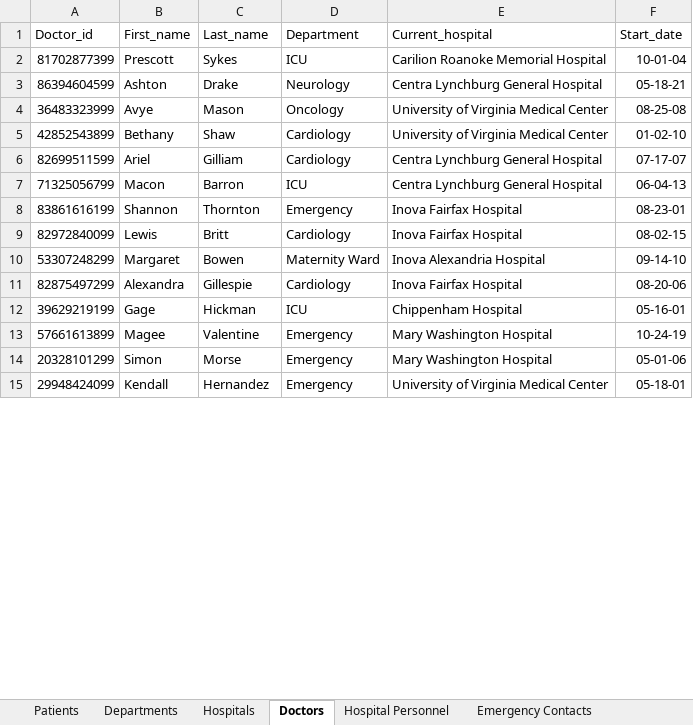
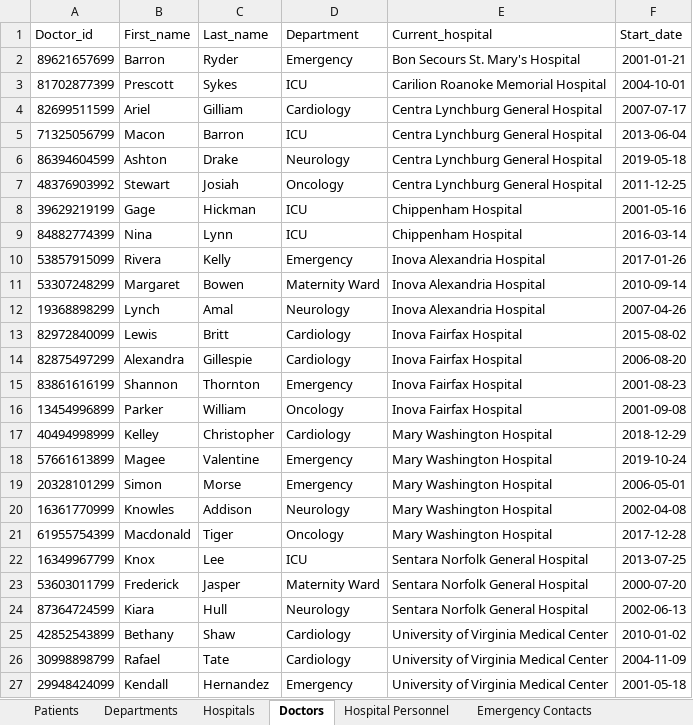
Before and after one commit to Trivedism/HospitalDatabase, an Excel workbook: Documentation/Sample Data for Hospital Database.xlsx, sheet Doctors, drawn as a sheet; only a part is shown; values as stored, in another font and other column widths than the file's, no borders; removed rows and columns are numbered as before the commit, all else as after; the diff covers the shown part only; the diff names each change by its address in the sheet, - before the commit and + after, or states it on an @@ line.

```diff
--- a/Documentation/Sample Data for Hospital Database.xlsx (sheet Doctors)
+++ b/Documentation/Sample Data for Hospital Database.xlsx (sheet Doctors)
+row 2: 89621657699 | Barron | Ryder | Emergency | Bon Secours St. Mary's Hospital | 2001-01-21
-F3 (Start_date): 10-01-04
+F3 (Start_date): 2004-10-01
-row 3: 86394604599 | Ashton | Drake | Neurology | Centra Lynchburg General Hospital | 05-18-21
-row 4: 36483323999 | Avye | Mason | Oncology | University of Virginia Medical Center | 08-25-08
-row 5: 42852543899 | Bethany | Shaw | Cardiology | University of Virginia Medical Center | 01-02-10
-F4 (Start_date): 07-17-07
+F4 (Start_date): 2007-07-17
-F5 (Start_date): 06-04-13
+F5 (Start_date): 2013-06-04
-row 8: 83861616199 | Shannon | Thornton | Emergency | Inova Fairfax Hospital | 08-23-01
-row 9: 82972840099 | Lewis | Britt | Cardiology | Inova Fairfax Hospital | 08-02-15
+row 6: 86394604599 | Ashton | Drake | Neurology | Centra Lynchburg General Hospital | 2019-05-18
+row 7: 48376903992 | Stewart | Josiah | Oncology | Centra Lynchburg General Hospital | 2011-12-25
+row 8: 39629219199 | Gage | Hickman | ICU | Chippenham Hospital | 2001-05-16
+row 9: 84882774399 | Nina | Lynn | ICU | Chippenham Hospital | 2016-03-14
+row 10: 53857915099 | Rivera | Kelly | Emergency | Inova Alexandria Hospital | 2017-01-26
-F11 (Start_date): 09-14-10
+F11 (Start_date): 2010-09-14
+row 12: 19368898299 | Lynch | Amal | Neurology | Inova Alexandria Hospital | 2007-04-26
+row 13: 82972840099 | Lewis | Britt | Cardiology | Inova Fairfax Hospital | 2015-08-02
-F14 (Start_date): 08-20-06
+F14 (Start_date): 2006-08-20
-row 12: 39629219199 | Gage | Hickman | ICU | Chippenham Hospital | 05-16-01
+row 15: 83861616199 | Shannon | Thornton | Emergency | Inova Fairfax Hospital | 2001-08-23
+row 16: 13454996899 | Parker | William | Oncology | Inova Fairfax Hospital | 2001-09-08
+row 17: 40494998999 | Kelley | Christopher | Cardiology | Mary Washington Hospital | 2018-12-29
-F18 (Start_date): 10-24-19
+F18 (Start_date): 2019-10-24
-F19 (Start_date): 05-01-06
+F19 (Start_date): 2006-05-01
+row 20: 16361770999 | Knowles | Addison | Neurology | Mary Washington Hospital | 2002-04-08
+row 21: 61955754399 | Macdonald | Tiger | Oncology | Mary Washington Hospital | 2017-12-28
+row 22: 16349967799 | Knox | Lee | ICU | Sentara Norfolk General Hospital | 2013-07-25
+row 23: 53603011799 | Frederick | Jasper | Maternity Ward | Sentara Norfolk General Hospital | 2000-07-20
+row 24: 87364724599 | Kiara | Hull | Neurology | Sentara Norfolk General Hospital | 2002-06-13
+row 25: 42852543899 | Bethany | Shaw | Cardiology | University of Virginia Medical Center | 2010-01-02
+row 26: 30998898799 | Rafael | Tate | Cardiology | University of Virginia Medical Center | 2004-11-09
-F27 (Start_date): 05-18-01
+F27 (Start_date): 2001-05-18
```
Also changed, not shown: 4 added rows, 16 removed rows and 3 edited cells elsewhere in this sheet, sheet Patients, sheet Hospital Personnel, sheet Hospitals, 3 other files.
